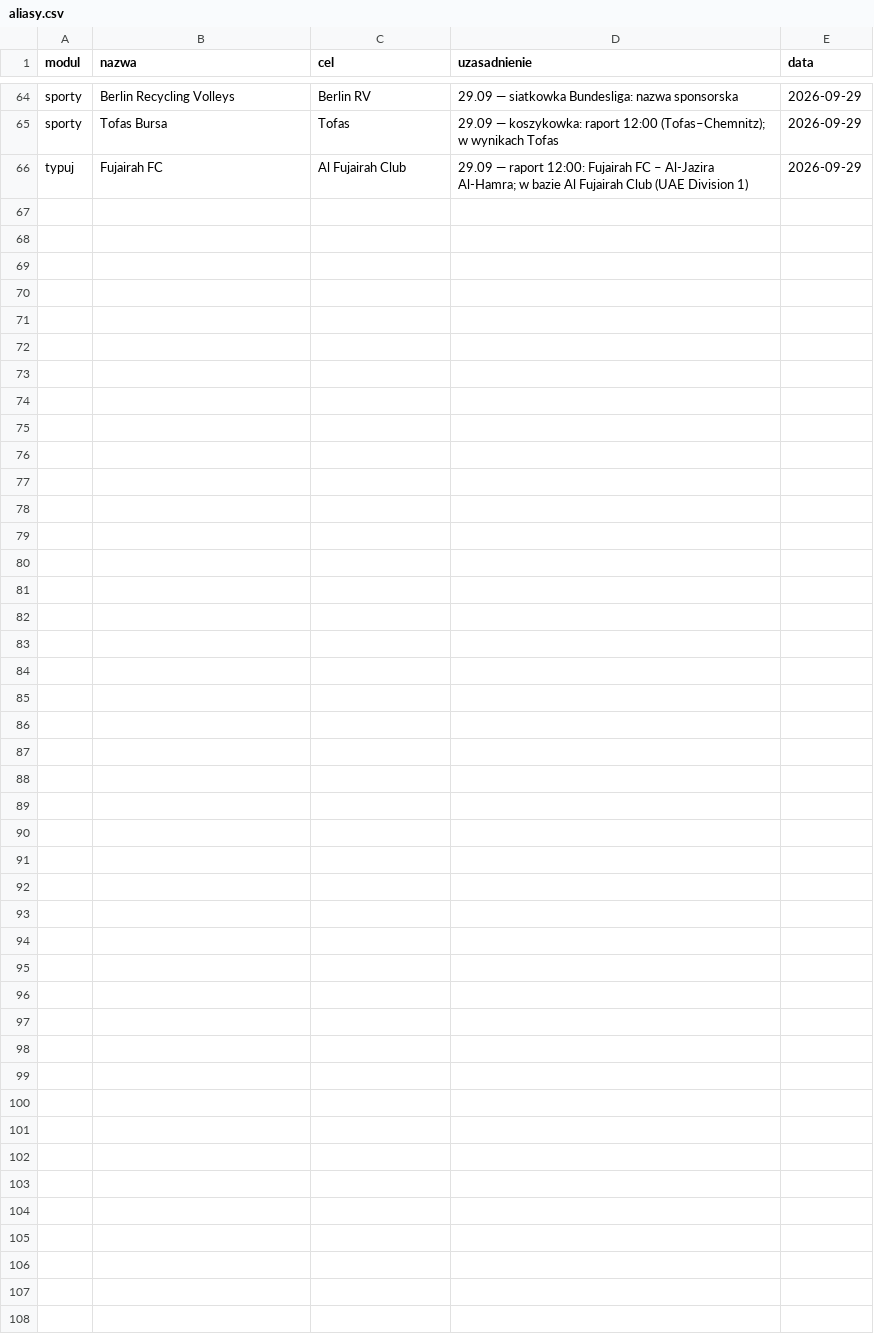
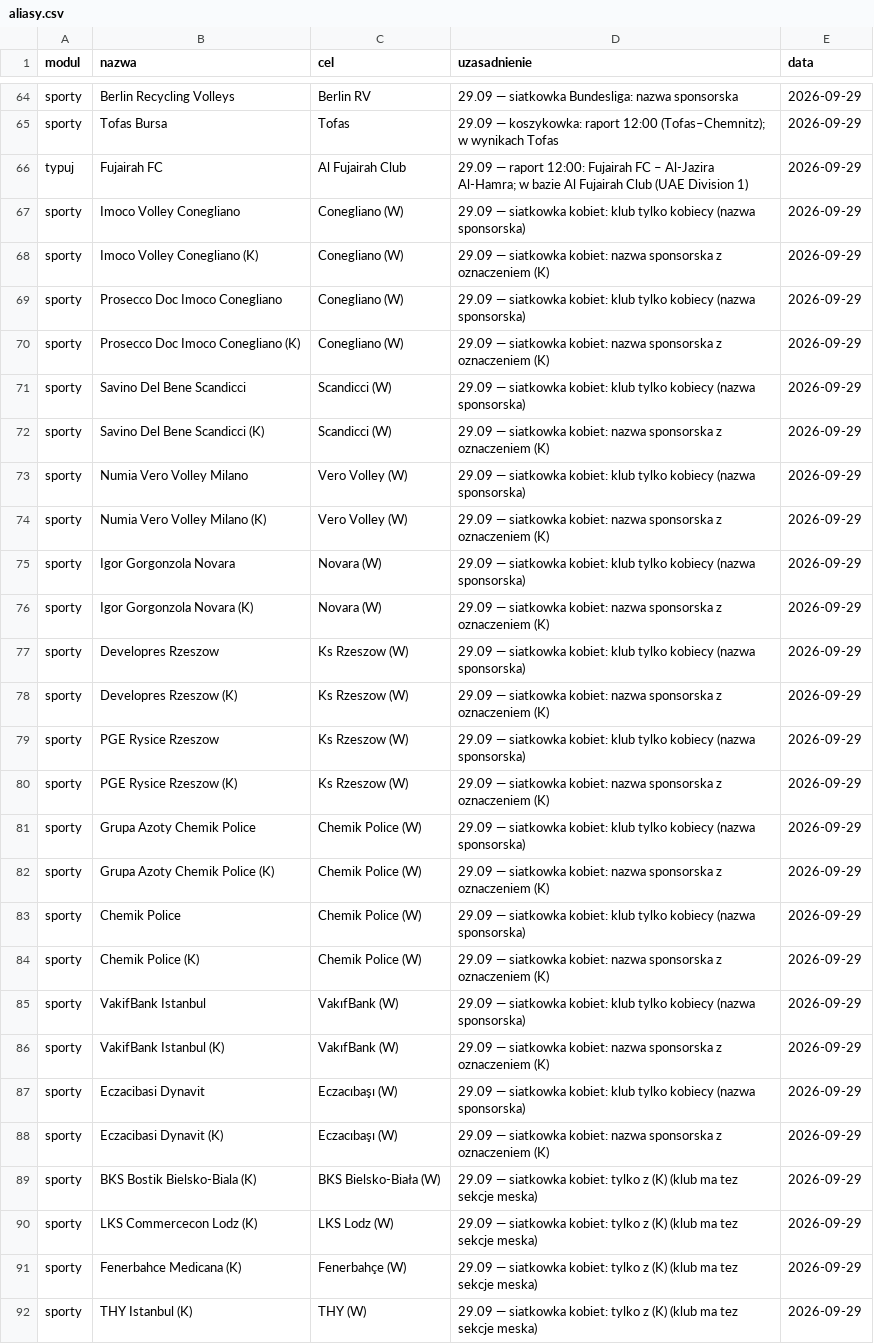
Before and after one commit to jedrzej82/sts-kb, a CSV file: aliasy.csv, drawn as a sheet; only a part is shown, gaps mark what is left out; the diff names each change by its address in the sheet, - before the commit and + after, or states it on an @@ line.

```diff
--- a/aliasy.csv
+++ b/aliasy.csv
+row 67: sporty | Imoco Volley Conegliano | Conegliano (W) | 29.09 — siatkowka kobiet: klub tylko kobiecy (nazwa sponsorska) | 2026-09-29
+row 68: sporty | Imoco Volley Conegliano (K) | Conegliano (W) | 29.09 — siatkowka kobiet: nazwa sponsorska z oznaczeniem (K) | 2026-09-29
+row 69: sporty | Prosecco Doc Imoco Conegliano | Conegliano (W) | 29.09 — siatkowka kobiet: klub tylko kobiecy (nazwa sponsorska) | 2026-09-29
+row 70: sporty | Prosecco Doc Imoco Conegliano (K) | Conegliano (W) | 29.09 — siatkowka kobiet: nazwa sponsorska z oznaczeniem (K) | 2026-09-29
+row 71: sporty | Savino Del Bene Scandicci | Scandicci (W) | 29.09 — siatkowka kobiet: klub tylko kobiecy (nazwa sponsorska) | 2026-09-29
+row 72: sporty | Savino Del Bene Scandicci (K) | Scandicci (W) | 29.09 — siatkowka kobiet: nazwa sponsorska z oznaczeniem (K) | 2026-09-29
+row 73: sporty | Numia Vero Volley Milano | Vero Volley (W) | 29.09 — siatkowka kobiet: klub tylko kobiecy (nazwa sponsorska) | 2026-09-29
+row 74: sporty | Numia Vero Volley Milano (K) | Vero Volley (W) | 29.09 — siatkowka kobiet: nazwa sponsorska z oznaczeniem (K) | 2026-09-29
+row 75: sporty | Igor Gorgonzola Novara | Novara (W) | 29.09 — siatkowka kobiet: klub tylko kobiecy (nazwa sponsorska) | 2026-09-29
+row 76: sporty | Igor Gorgonzola Novara (K) | Novara (W) | 29.09 — siatkowka kobiet: nazwa sponsorska z oznaczeniem (K) | 2026-09-29
+row 77: sporty | Developres Rzeszow | Ks Rzeszow (W) | 29.09 — siatkowka kobiet: klub tylko kobiecy (nazwa sponsorska) | 2026-09-29
+row 78: sporty | Developres Rzeszow (K) | Ks Rzeszow (W) | 29.09 — siatkowka kobiet: nazwa sponsorska z oznaczeniem (K) | 2026-09-29
+row 79: sporty | PGE Rysice Rzeszow | Ks Rzeszow (W) | 29.09 — siatkowka kobiet: klub tylko kobiecy (nazwa sponsorska) | 2026-09-29
+row 80: sporty | PGE Rysice Rzeszow (K) | Ks Rzeszow (W) | 29.09 — siatkowka kobiet: nazwa sponsorska z oznaczeniem (K) | 2026-09-29
+row 81: sporty | Grupa Azoty Chemik Police | Chemik Police (W) | 29.09 — siatkowka kobiet: klub tylko kobiecy (nazwa sponsorska) | 2026-09-29
+row 82: sporty | Grupa Azoty Chemik Police (K) | Chemik Police (W) | 29.09 — siatkowka kobiet: nazwa sponsorska z oznaczeniem (K) | 2026-09-29
+row 83: sporty | Chemik Police | Chemik Police (W) | 29.09 — siatkowka kobiet: klub tylko kobiecy (nazwa sponsorska) | 2026-09-29
+row 84: sporty | Chemik Police (K) | Chemik Police (W) | 29.09 — siatkowka kobiet: nazwa sponsorska z oznaczeniem (K) | 2026-09-29
+row 85: sporty | VakifBank Istanbul | VakıfBank (W) | 29.09 — siatkowka kobiet: klub tylko kobiecy (nazwa sponsorska) | 2026-09-29
+row 86: sporty | VakifBank Istanbul (K) | VakıfBank (W) | 29.09 — siatkowka kobiet: nazwa sponsorska z oznaczeniem (K) | 2026-09-29
+row 87: sporty | Eczacibasi Dynavit | Eczacıbaşı (W) | 29.09 — siatkowka kobiet: klub tylko kobiecy (nazwa sponsorska) | 2026-09-29
+row 88: sporty | Eczacibasi Dynavit (K) | Eczacıbaşı (W) | 29.09 — siatkowka kobiet: nazwa sponsorska z oznaczeniem (K) | 2026-09-29
+row 89: sporty | BKS Bostik Bielsko-Biala (K) | BKS Bielsko-Biała (W) | 29.09 — siatkowka kobiet: tylko z (K) (klub ma tez sekcje meska) | 2026-09-29
+row 90: sporty | LKS Commercecon Lodz (K) | LKS Lodz (W) | 29.09 — siatkowka kobiet: tylko z (K) (klub ma tez sekcje meska) | 2026-09-29
+row 91: sporty | Fenerbahce Medicana (K) | Fenerbahçe (W) | 29.09 — siatkowka kobiet: tylko z (K) (klub ma tez sekcje meska) | 2026-09-29
+row 92: sporty | THY Istanbul (K) | THY (W) | 29.09 — siatkowka kobiet: tylko z (K) (klub ma tez sekcje meska) | 2026-09-29
```
Also changed, not shown: 1 other file.
